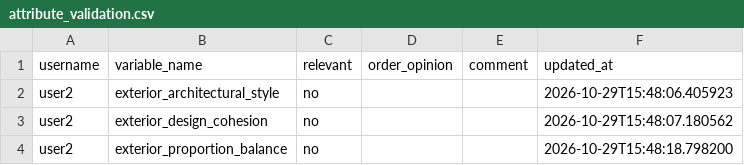
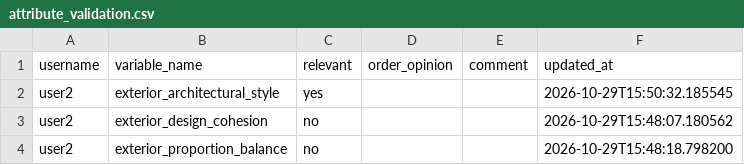
Before and after one commit to agarel86/perceptual-survey-answers, a CSV file: csv/attribute_validation.csv, drawn as a sheet.

Commit message:
save attribute_validation user2 exterior_architectural_style

```diff
--- a/csv/attribute_validation.csv
+++ b/csv/attribute_validation.csv
@@ -1,3 +1,3 @@
 username,variable_name,relevant,order_opinion,comment,updated_at
-user2,exterior_architectural_style,no,,,2026-10-29T15:48:06.405923
+user2,exterior_architectural_style,yes,,,2026-10-29T15:50:32.185545
 user2,exterior_design_cohesion,no,,,2026-10-29T15:48:07.180562
```
Also changed, not shown: csv/answer_log.csv, 1 other file.
